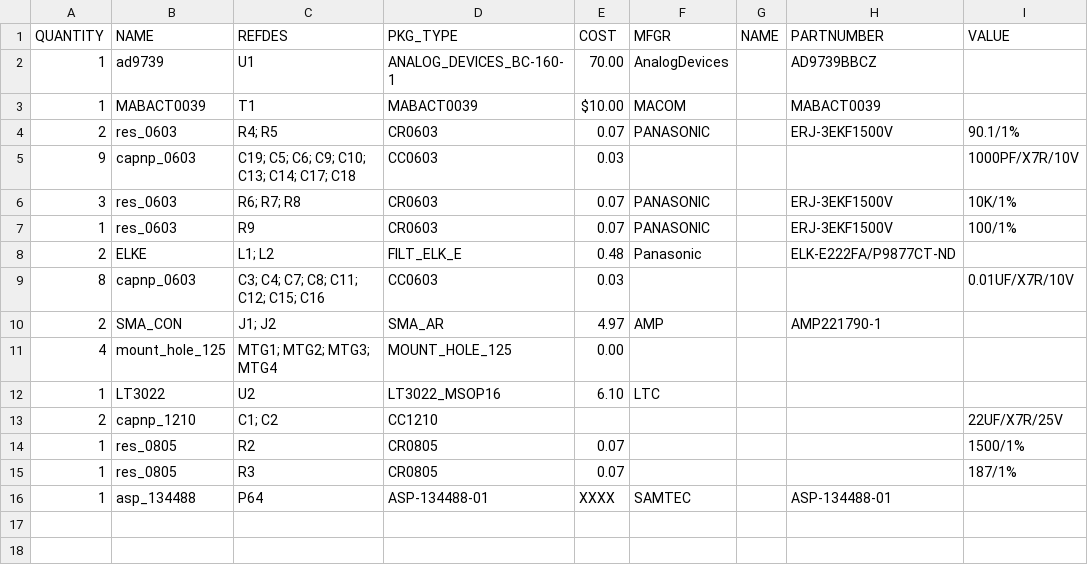
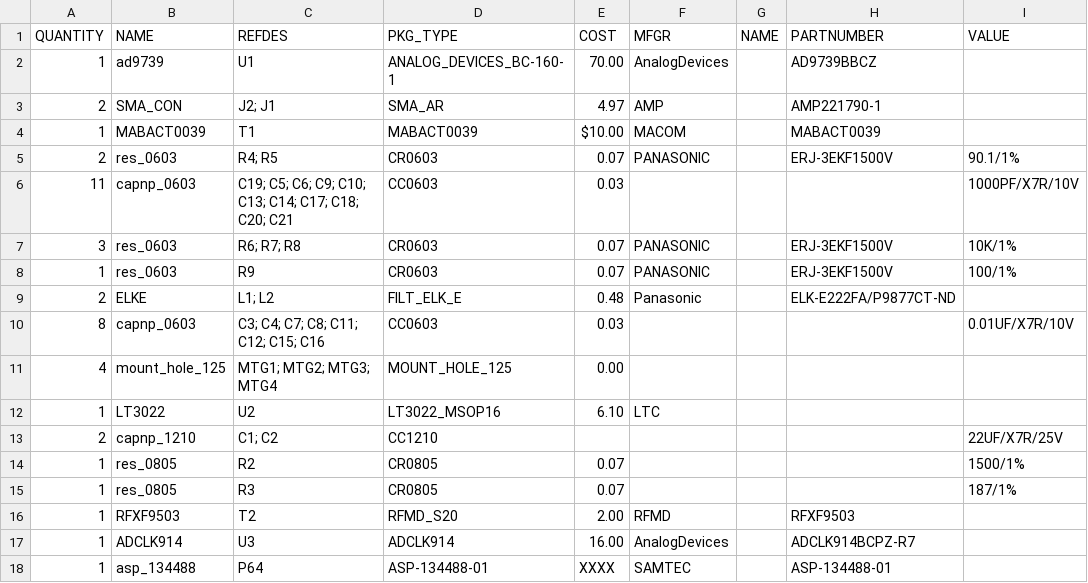
Before and after one commit to Augertron/PHDL.eclipse, a CSV file: projects/FMC_DAC/phdl/fmc_dac_bom.csv, drawn as a sheet.

```diff
--- a/projects/FMC_DAC/phdl/fmc_dac_bom.csv
+++ b/projects/FMC_DAC/phdl/fmc_dac_bom.csv
@@ -2,5 +2,6 @@ QUANTITY, NAME, REFDES, PKG_TYPE, COST, MFGR, NAME, PARTNUMBER, VALUE
 1, ad9739, U1, ANALOG_DEVICES_BC-160-1, 70.00, AnalogDevices, , AD9739BBCZ,
+2, SMA_CON, J2; J1, SMA_AR, 4.97, AMP, , AMP221790-1,
 1, MABACT0039, T1, MABACT0039, $10.00, MACOM, , MABACT0039,
 2, res_0603, R4; R5, CR0603, 0.07, PANASONIC, , ERJ-3EKF1500V, 90.1/1%
-9, capnp_0603, C19; C5; C6; C9; C10; C13; C14; C17; C18, CC0603, 0.03, , , , 1000PF/X7R/10V
+11, capnp_0603, C19; C5; C6; C9; C10; C13; C14; C17; C18; C20; C21, CC0603, 0.03, , , , 1000PF/X7R/10V
 3, res_0603, R6; R7; R8, CR0603, 0.07, PANASONIC, , ERJ-3EKF1500V, 10K/1%
@@ -9,3 +10,2 @@ QUANTITY, NAME, REFDES, PKG_TYPE, COST, MFGR, NAME, PARTNUMBER, VALUE
 8, capnp_0603, C3; C4; C7; C8; C11; C12; C15; C16, CC0603, 0.03, , , , 0.01UF/X7R/10V
-2, SMA_CON, J1; J2, SMA_AR, 4.97, AMP, , AMP221790-1,
 4, mount_hole_125, MTG1; MTG2; MTG3; MTG4, MOUNT_HOLE_125, 0.00, , , ,
@@ -15,2 +15,4 @@ QUANTITY, NAME, REFDES, PKG_TYPE, COST, MFGR, NAME, PARTNUMBER, VALUE
 1, res_0805, R3, CR0805, 0.07, , , , 187/1%
+1, RFXF9503, T2, RFMD_S20, 2.00, RFMD, , RFXF9503,
+1, ADCLK914, U3, ADCLK914, 16.00, AnalogDevices, , ADCLK914BCPZ-R7,
 1, asp_134488, P64, ASP-134488-01, XXXX, SAMTEC, , ASP-134488-01,
```
Also changed, not shown: projects/FMC_DAC/phdl/fmc_dac.csv, 6 other files.
